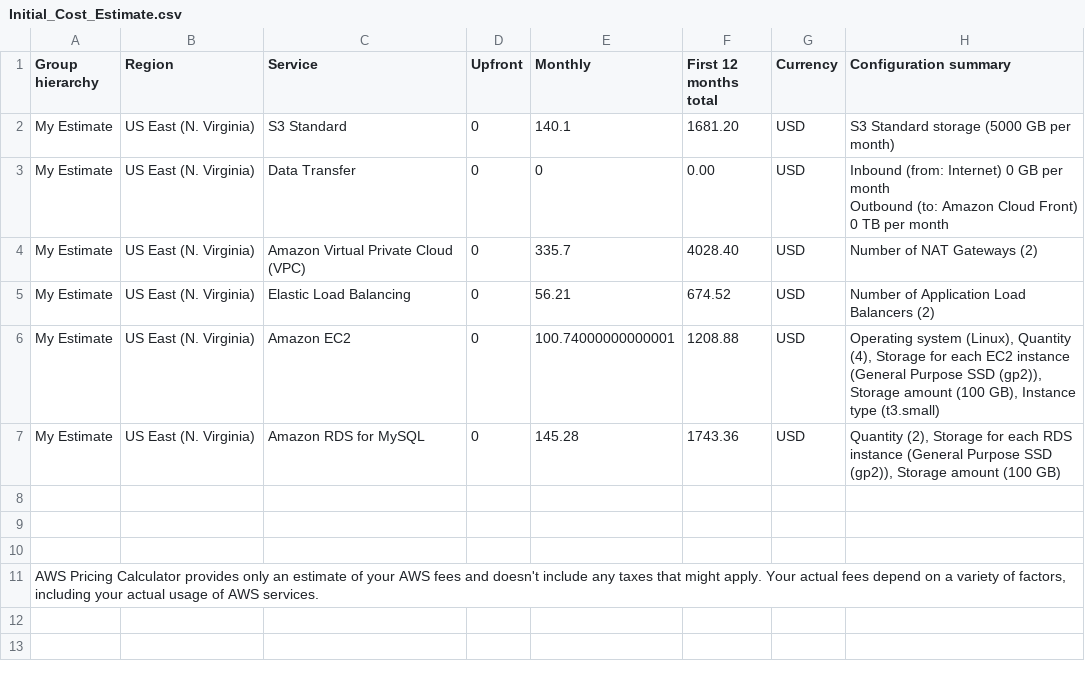
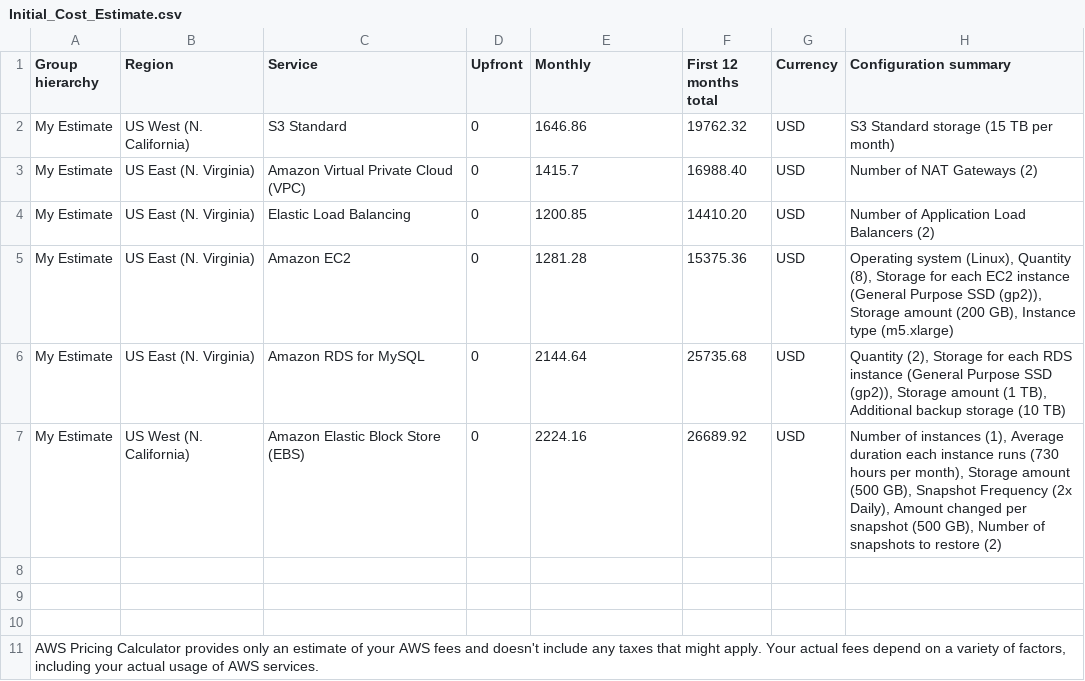
Before and after one commit to kin-cheung/udacity-aws-cloud-architect, a CSV file: P1/Initial_Cost_Estimate.csv, drawn as a sheet.

```diff
--- a/P1/Initial_Cost_Estimate.csv
+++ b/P1/Initial_Cost_Estimate.csv
@@ -1,10 +1,8 @@
 Group hierarchy,Region,Service,Upfront,Monthly,First 12 months total,Currency,Configuration summary
-My Estimate,US East (N. Virginia),S3 Standard,0,140.1,1681.20,USD,S3 Standard storage (5000 GB per month)
-My Estimate,US East (N. Virginia),Data Transfer,0,0,0.00,USD," Inbound (from: Internet) 0 GB per month
- Outbound (to: Amazon Cloud Front) 0 TB per month
-"
-My Estimate,US East (N. Virginia),Amazon Virtual Private Cloud (VPC),0,335.7,4028.40,USD,Number of NAT Gateways (2)
-My Estimate,US East (N. Virginia),Elastic Load Balancing,0,56.21,674.52,USD,Number of Application Load Balancers (2)
-My Estimate,US East (N. Virginia),Amazon EC2,0,100.74000000000001,1208.88,USD,"Operating system (Linux), Quantity (4), Storage for each EC2 instance (General Purpose SSD (gp2)), Storage amount (100 GB), Instance type (t3.small)"
-My Estimate,US East (N. Virginia),Amazon RDS for MySQL,0,145.28,1743.36,USD,"Quantity (2), Storage for each RDS instance (General Purpose SSD (gp2)), Storage amount (100 GB)"
+My Estimate,US West (N. California),S3 Standard,0,1646.86,19762.32,USD,S3 Standard storage (15 TB per month)
+My Estimate,US East (N. Virginia),Amazon Virtual Private Cloud (VPC),0,1415.7,16988.40,USD,Number of NAT Gateways (2)
+My Estimate,US East (N. Virginia),Elastic Load Balancing,0,1200.85,14410.20,USD,Number of Application Load Balancers (2)
+My Estimate,US East (N. Virginia),Amazon EC2,0,1281.28,15375.36,USD,"Operating system (Linux), Quantity (8), Storage for each EC2 instance (General Purpose SSD (gp2)), Storage amount (200 GB), Instance type (m5.xlarge)"
+My Estimate,US East (N. Virginia),Amazon RDS for MySQL,0,2144.64,25735.68,USD,"Quantity (2), Storage for each RDS instance (General Purpose SSD (gp2)), Storage amount (1 TB), Additional backup storage (10 TB)"
+My Estimate,US West (N. California),Amazon Elastic Block Store (EBS),0,2224.16,26689.92,USD,"Number of instances (1), Average duration each instance runs (730 hours per month), Storage amount (500 GB), Snapshot Frequency (2x Daily), Amount changed per snapshot (500 GB), Number of snapshots to restore (2)"
 
```
Also changed, not shown: P1/Increased_Cost Estimate.csv, P1/Reduced_Cost_Estimate.csv.
